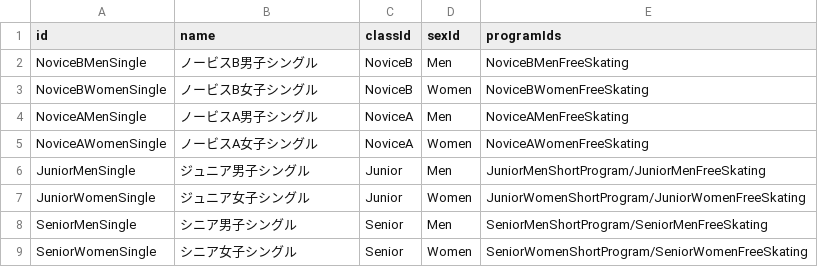
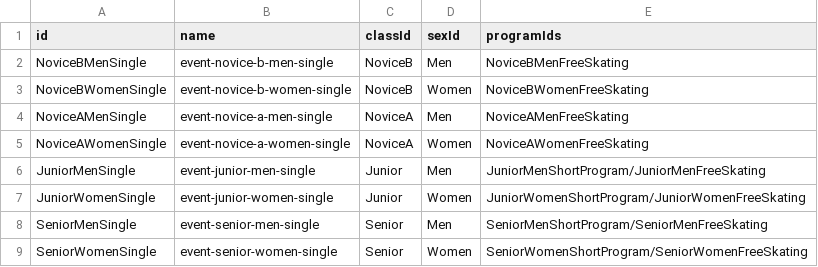
Before and after one commit to wlg-shinya/FigureSkateFrameworkForUnity, a CSV file: Fact/MasterData/Event.csv, drawn as a sheet.

```diff
--- a/Fact/MasterData/Event.csv
+++ b/Fact/MasterData/Event.csv
@@ -1,9 +1,9 @@
 id,name,classId,sexId,programIds
-NoviceBMenSingle,ノービスB男子シングル,NoviceB,Men,NoviceBMenFreeSkating
-NoviceBWomenSingle,ノービスB女子シングル,NoviceB,Women,NoviceBWomenFreeSkating
-NoviceAMenSingle,ノービスA男子シングル,NoviceA,Men,NoviceAMenFreeSkating
-NoviceAWomenSingle,ノービスA女子シングル,NoviceA,Women,NoviceAWomenFreeSkating
-JuniorMenSingle,ジュニア男子シングル,Junior,Men,JuniorMenShortProgram/JuniorMenFreeSkating
-JuniorWomenSingle,ジュニア女子シングル,Junior,Women,JuniorWomenShortProgram/JuniorWomenFreeSkating
-SeniorMenSingle,シニア男子シングル,Senior,Men,SeniorMenShortProgram/SeniorMenFreeSkating
-SeniorWomenSingle,シニア女子シングル,Senior,Women,SeniorWomenShortProgram/SeniorWomenFreeSkating
+NoviceBMenSingle,event-novice-b-men-single,NoviceB,Men,NoviceBMenFreeSkating
+NoviceBWomenSingle,event-novice-b-women-single,NoviceB,Women,NoviceBWomenFreeSkating
+NoviceAMenSingle,event-novice-a-men-single,NoviceA,Men,NoviceAMenFreeSkating
+NoviceAWomenSingle,event-novice-a-women-single,NoviceA,Women,NoviceAWomenFreeSkating
+JuniorMenSingle,event-junior-men-single,Junior,Men,JuniorMenShortProgram/JuniorMenFreeSkating
+JuniorWomenSingle,event-junior-women-single,Junior,Women,JuniorWomenShortProgram/JuniorWomenFreeSkating
+SeniorMenSingle,event-senior-men-single,Senior,Men,SeniorMenShortProgram/SeniorMenFreeSkating
+SeniorWomenSingle,event-senior-women-single,Senior,Women,SeniorWomenShortProgram/SeniorWomenFreeSkating
```
Also changed, not shown: Fact/MasterData/ElementPlaceableSet.csv, 45 other files.
